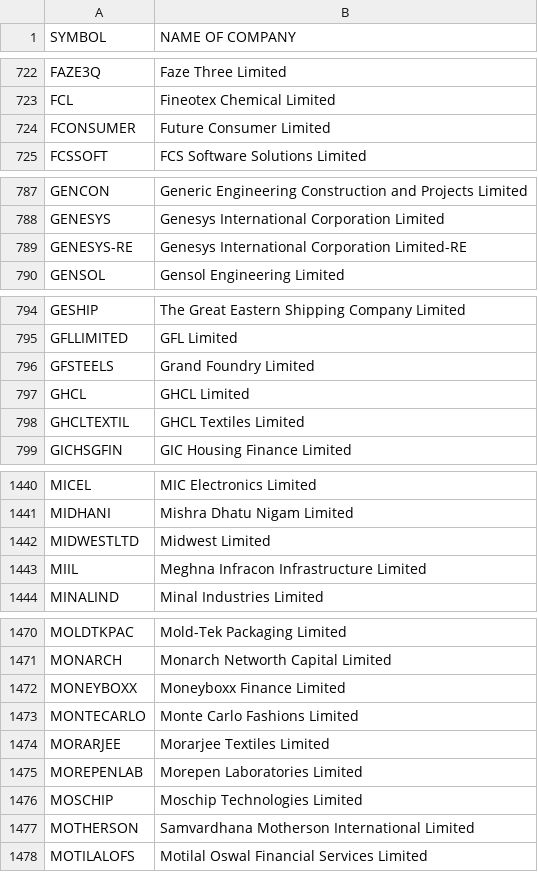
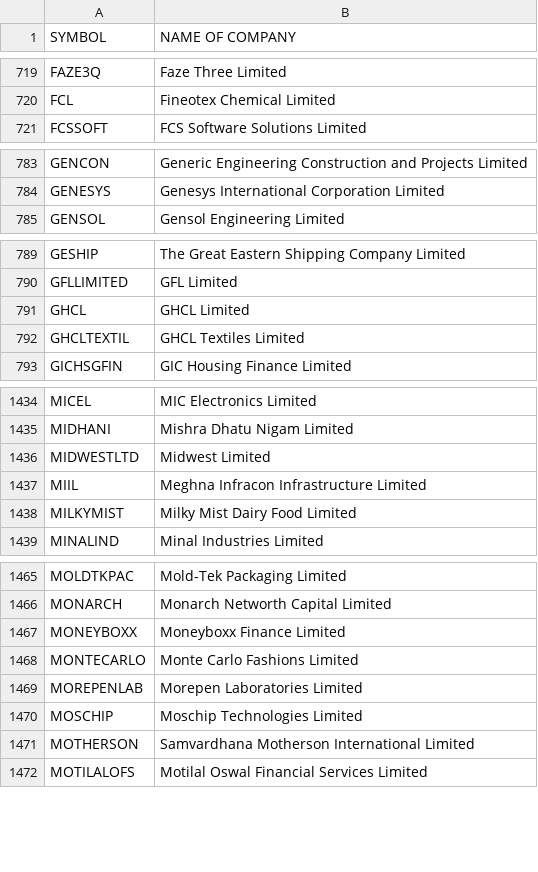
Before and after one commit to dipakfirake/QuantumTrade-AI, a CSV file: data/nse_symbols.csv, drawn as a sheet; only a part is shown, gaps mark what is left out; the diff covers the shown part only.

```diff
--- a/data/nse_symbols.csv
+++ b/data/nse_symbols.csv
@@ -723,3 +720,2 @@ FAZE3Q,Faze Three Limited
 FCL,Fineotex Chemical Limited
-FCONSUMER,Future Consumer Limited
 FCSSOFT,FCS Software Solutions Limited
@@ -788,3 +784,2 @@ GENCON,Generic Engineering Construction and Projects Limited
 GENESYS,Genesys International Corporation Limited
-GENESYS-RE,Genesys International Corporation Limited-RE
 GENSOL,Gensol Engineering Limited
@@ -795,3 +790,2 @@ GESHIP,The Great Eastern Shipping Company Limited
 GFLLIMITED,GFL Limited
-GFSTEELS,Grand Foundry Limited
 GHCL,GHCL Limited
@@ -1443,2 +1437,3 @@ MIDWESTLTD,Midwest Limited
 MIIL,Meghna Infracon Infrastructure Limited
+MILKYMIST,Milky Mist Dairy Food Limited
 MINALIND,Minal Industries Limited
@@ -1473,3 +1468,2 @@ MONEYBOXX,Moneyboxx Finance Limited
 MONTECARLO,Monte Carlo Fashions Limited
-MORARJEE,Morarjee Textiles Limited
 MOREPENLAB,Morepen Laboratories Limited
```
Also changed, not shown: 2 added rows, 11 removed rows and 1 edited cell elsewhere in this file, 25 other files.
